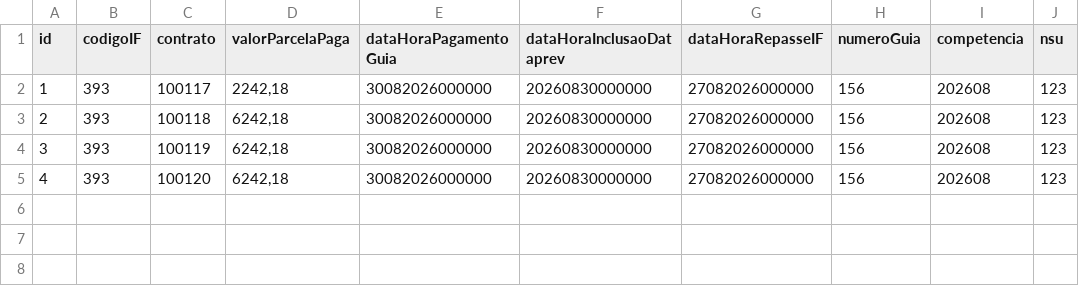
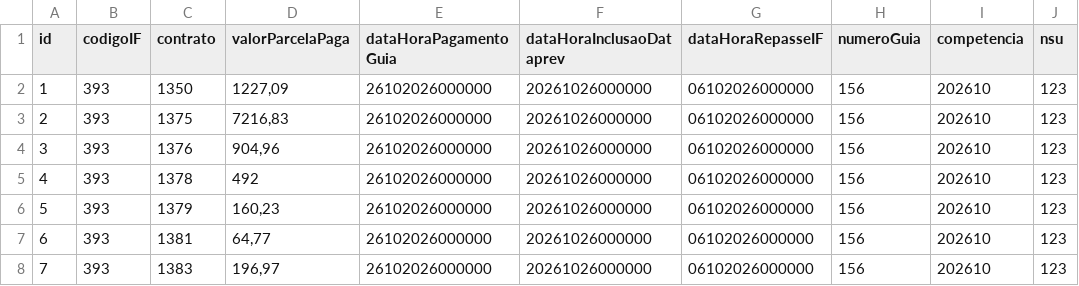
Before and after one commit to ClaudioRaphaelCT/MockPrevRepasse, a CSV file: dados_repasse.csv, drawn as a sheet.

Commit message:
fix: novos dados HML v0001

```diff
--- a/dados_repasse.csv
+++ b/dados_repasse.csv
@@ -1,5 +1,8 @@
 id;codigoIF;contrato;valorParcelaPaga;dataHoraPagamentoGuia;dataHoraInclusaoDataprev;dataHoraRepasseIF;numeroGuia;competencia;nsu
-1;393;100117;"2242,18";30082026000000;20260830000000;27082026000000;156;202608;123
-2;393;100118;"6242,18";30082026000000;20260830000000;27082026000000;156;202608;123
-3;393;100119;"6242,18";30082026000000;20260830000000;27082026000000;156;202608;123
-4;393;100120;"6242,18";30082026000000;20260830000000;27082026000000;156;202608;123
+1;393;1350;"1227,09";26102026000000;20261026000000;06102026000000;156;202610;123
+2;393;1375;"7216,83";26102026000000;20261026000000;06102026000000;156;202610;123
+3;393;1376;"904,96";26102026000000;20261026000000;06102026000000;156;202610;123
+4;393;1378;492;26102026000000;20261026000000;06102026000000;156;202610;123
+5;393;1379;"160,23";26102026000000;20261026000000;06102026000000;156;202610;123
+6;393;1381;"64,77";26102026000000;20261026000000;06102026000000;156;202610;123
+7;393;1383;"196,97";26102026000000;20261026000000;06102026000000;156;202610;123
```
